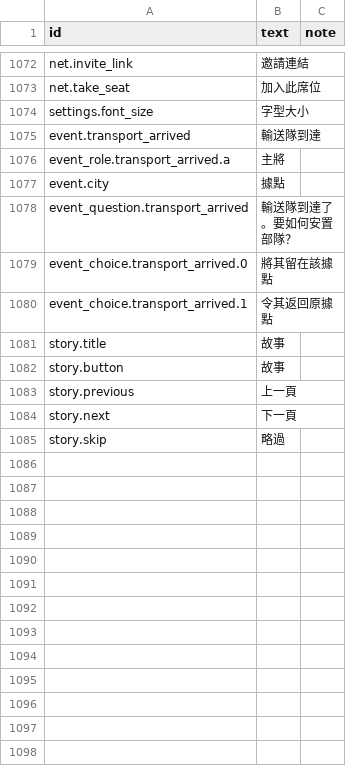
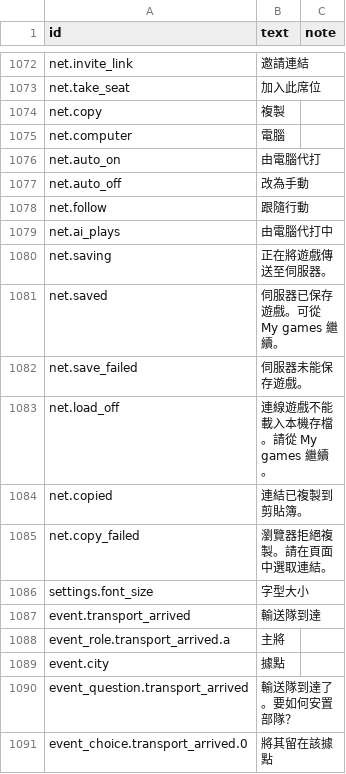
Before and after one commit to yksi7417/sanguodream, a TSV file: data/civil_war/text/zh-TW.tsv, drawn as a sheet; only a part is shown, gaps mark what is left out; the shorter side is filled out with more unchanged rows.

```diff
--- a/data/civil_war/text/zh-TW.tsv
+++ b/data/civil_war/text/zh-TW.tsv
@@ -1073,2 +1073,14 @@ net.invite_link	邀請連結
 net.take_seat	加入此席位
+net.copy	複製
+net.computer	電腦
+net.auto_on	由電腦代打
+net.auto_off	改為手動
+net.follow	跟隨行動
+net.ai_plays	由電腦代打中
+net.saving	正在將遊戲傳送至伺服器。
+net.saved	伺服器已保存遊戲。可從 My games 繼續。
+net.save_failed	伺服器未能保存遊戲。
+net.load_off	連線遊戲不能載入本機存檔。請從 My games 繼續。
+net.copied	連結已複製到剪貼簿。
+net.copy_failed	瀏覽器拒絕複製。請在頁面中選取連結。
 settings.font_size	字型大小
```
Also changed, not shown: data/civil_war/text/en.tsv, data/placeholder/text/en.tsv, 20 other files.
